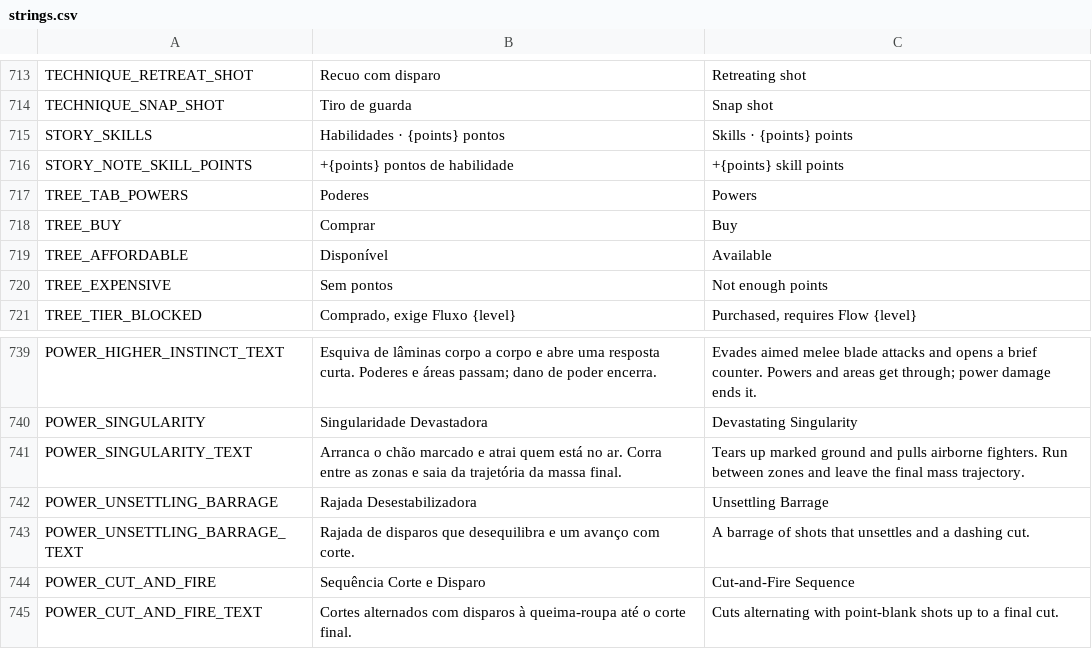
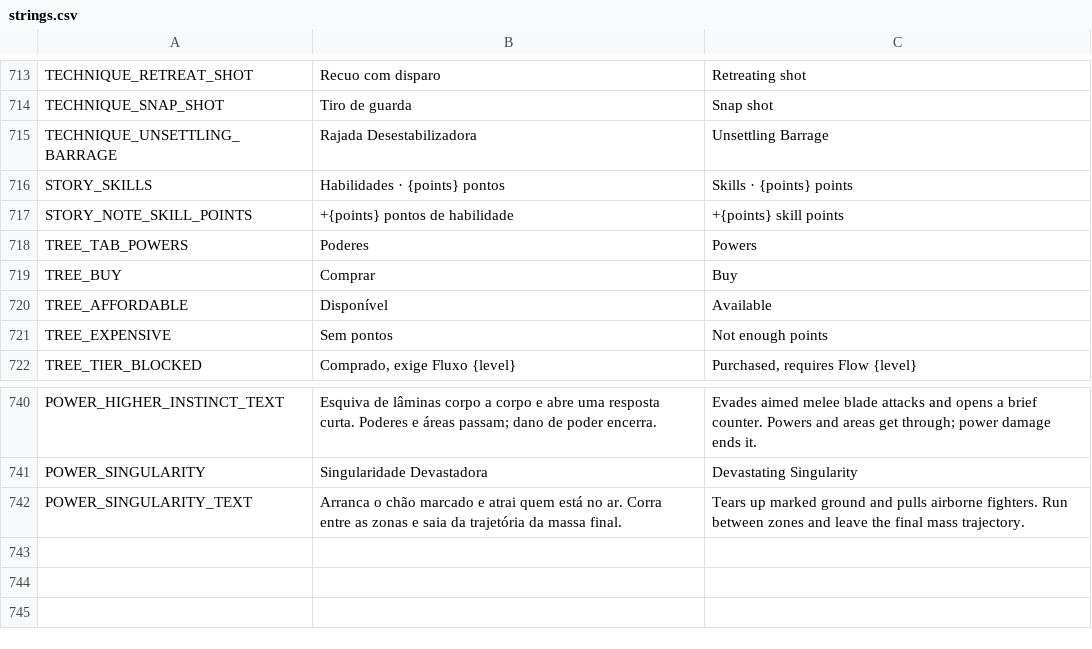
Before and after one commit to nicolasgrotto/duel-of-fates, a CSV file: localization/strings.csv, drawn as a sheet; only a part is shown, gaps mark what is left out.

Commit message:
feat(blade): unsettling barrage becomes a blaster blade technique and the cut-and-fire ultimate is removed

```diff
--- a/localization/strings.csv
+++ b/localization/strings.csv
@@ -714,2 +714,3 @@ TECHNIQUE_RETREAT_SHOT,Recuo com disparo,Retreating shot
 TECHNIQUE_SNAP_SHOT,Tiro de guarda,Snap shot
+TECHNIQUE_UNSETTLING_BARRAGE,Rajada Desestabilizadora,Unsettling Barrage
 STORY_SKILLS,Habilidades · {points} pontos,Skills · {points} points
@@ -741,5 +742 @@ POWER_SINGULARITY,Singularidade Devastadora,Devastating Singularity
 POWER_SINGULARITY_TEXT,Arranca o chão marcado e atrai quem está no ar. Corra entre as zonas e saia da trajetória da massa final.,Tears up marked ground and pulls airborne fighters. Run between zones and leave the final mass trajectory.
-POWER_UNSETTLING_BARRAGE,Rajada Desestabilizadora,Unsettling Barrage
-POWER_UNSETTLING_BARRAGE_TEXT,Rajada de disparos que desequilibra e um avanço com corte.,A barrage of shots that unsettles and a dashing cut.
-POWER_CUT_AND_FIRE,Sequência Corte e Disparo,Cut-and-Fire Sequence
-POWER_CUT_AND_FIRE_TEXT,Cortes alternados com disparos à queima-roupa até o corte final.,Cuts alternating with point-blank shots up to a final cut.
```
Also changed, not shown: 35 other files.
